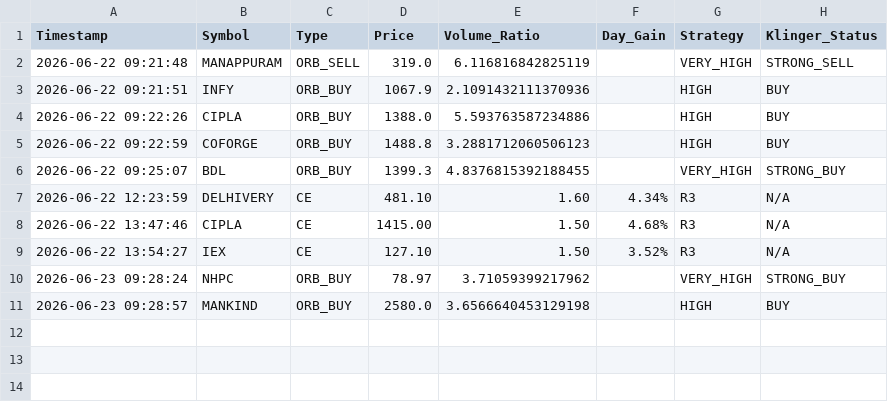
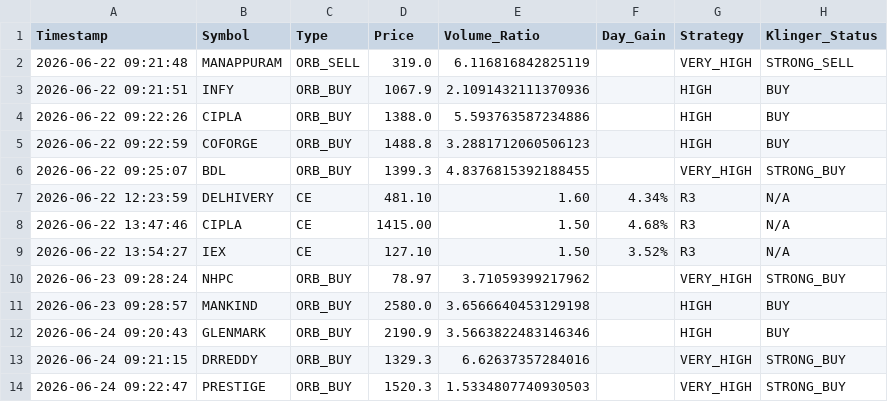
Before and after one commit to frzkhn155-ai/Final, a CSV file: r3_live_alerts.csv, drawn as a sheet; the diff names each change by its address in the sheet, - before the commit and + after, or states it on an @@ line.

```diff
--- a/r3_live_alerts.csv
+++ b/r3_live_alerts.csv
+row 12: 2026-06-24 09:20:43 | GLENMARK | ORB_BUY | 2190.9 | 3.5663822483146346 |  | HIGH | BUY
+row 13: 2026-06-24 09:21:15 | DRREDDY | ORB_BUY | 1329.3 | 6.62637357284016 |  | VERY_HIGH | STRONG_BUY
+row 14: 2026-06-24 09:22:47 | PRESTIGE | ORB_BUY | 1520.3 | 1.5334807740930503 |  | VERY_HIGH | STRONG_BUY
```
Also changed, not shown: orb_signals.csv, orb_trades.csv, 6 other files.
